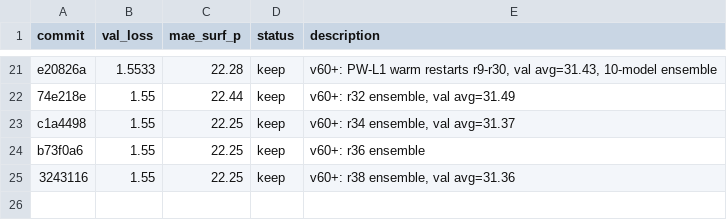
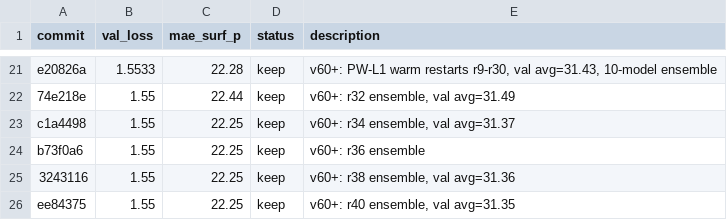
Before and after one commit to tcapelle/kagent, a TSV file: cfd-competition/kaggler/results.tsv, drawn as a sheet; only a part is shown, gaps mark what is left out; the diff names each change by its address in the sheet, - before the commit and + after, or states it on an @@ line.

Commit message:
results: r40 ensemble, val avg 31.35

```diff
--- a/cfd-competition/kaggler/results.tsv
+++ b/cfd-competition/kaggler/results.tsv
+row 26: ee84375 | 1.55 | 22.25 | keep | v60+: r40 ensemble, val avg=31.35
```
